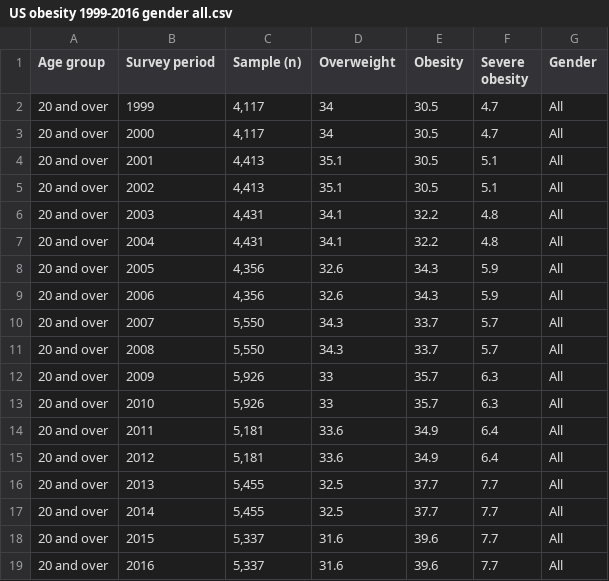
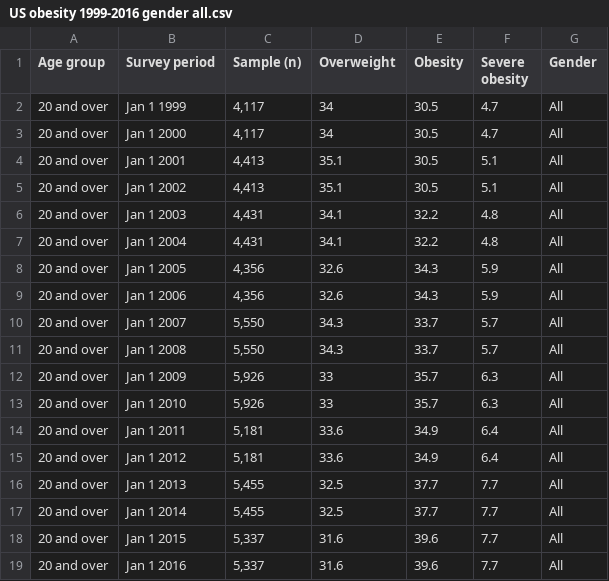
Before and after one commit to Quang810/Data-Visualization, a CSV file: US obesity 1999-2016 gender all.csv, drawn as a sheet.

Commit message:
Update US obesity 1999-2016 gender all.csv

```diff
--- a/US obesity 1999-2016 gender all.csv
+++ b/US obesity 1999-2016 gender all.csv
@@ -1,19 +1,19 @@
 Age group,Survey period,Sample (n),Overweight,Obesity,Severe obesity,Gender
-20 and over,1999,"4,117",34,30.5,4.7,All
-20 and over,2000,"4,117",34,30.5,4.7,All
-20 and over,2001,"4,413",35.1,30.5,5.1,All
-20 and over,2002,"4,413",35.1,30.5,5.1,All
-20 and over,2003,"4,431",34.1,32.2,4.8,All
-20 and over,2004,"4,431",34.1,32.2,4.8,All
-20 and over,2005,"4,356",32.6,34.3,5.9,All
-20 and over,2006,"4,356",32.6,34.3,5.9,All
-20 and over,2007,"5,550",34.3,33.7,5.7,All
-20 and over,2008,"5,550",34.3,33.7,5.7,All
-20 and over,2009,"5,926",33,35.7,6.3,All
-20 and over,2010,"5,926",33,35.7,6.3,All
-20 and over,2011,"5,181",33.6,34.9,6.4,All
-20 and over,2012,"5,181",33.6,34.9,6.4,All
-20 and over,2013,"5,455",32.5,37.7,7.7,All
-20 and over,2014,"5,455",32.5,37.7,7.7,All
-20 and over,2015,"5,337",31.6,39.6,7.7,All
-20 and over,2016,"5,337",31.6,39.6,7.7,All
+20 and over,Jan 1 1999,"4,117",34,30.5,4.7,All
+20 and over,Jan 1 2000,"4,117",34,30.5,4.7,All
+20 and over,Jan 1 2001,"4,413",35.1,30.5,5.1,All
+20 and over,Jan 1 2002,"4,413",35.1,30.5,5.1,All
+20 and over,Jan 1 2003,"4,431",34.1,32.2,4.8,All
+20 and over,Jan 1 2004,"4,431",34.1,32.2,4.8,All
+20 and over,Jan 1 2005,"4,356",32.6,34.3,5.9,All
+20 and over,Jan 1 2006,"4,356",32.6,34.3,5.9,All
+20 and over,Jan 1 2007,"5,550",34.3,33.7,5.7,All
+20 and over,Jan 1 2008,"5,550",34.3,33.7,5.7,All
+20 and over,Jan 1 2009,"5,926",33,35.7,6.3,All
+20 and over,Jan 1 2010,"5,926",33,35.7,6.3,All
+20 and over,Jan 1 2011,"5,181",33.6,34.9,6.4,All
+20 and over,Jan 1 2012,"5,181",33.6,34.9,6.4,All
+20 and over,Jan 1 2013,"5,455",32.5,37.7,7.7,All
+20 and over,Jan 1 2014,"5,455",32.5,37.7,7.7,All
+20 and over,Jan 1 2015,"5,337",31.6,39.6,7.7,All
+20 and over,Jan 1 2016,"5,337",31.6,39.6,7.7,All
```
